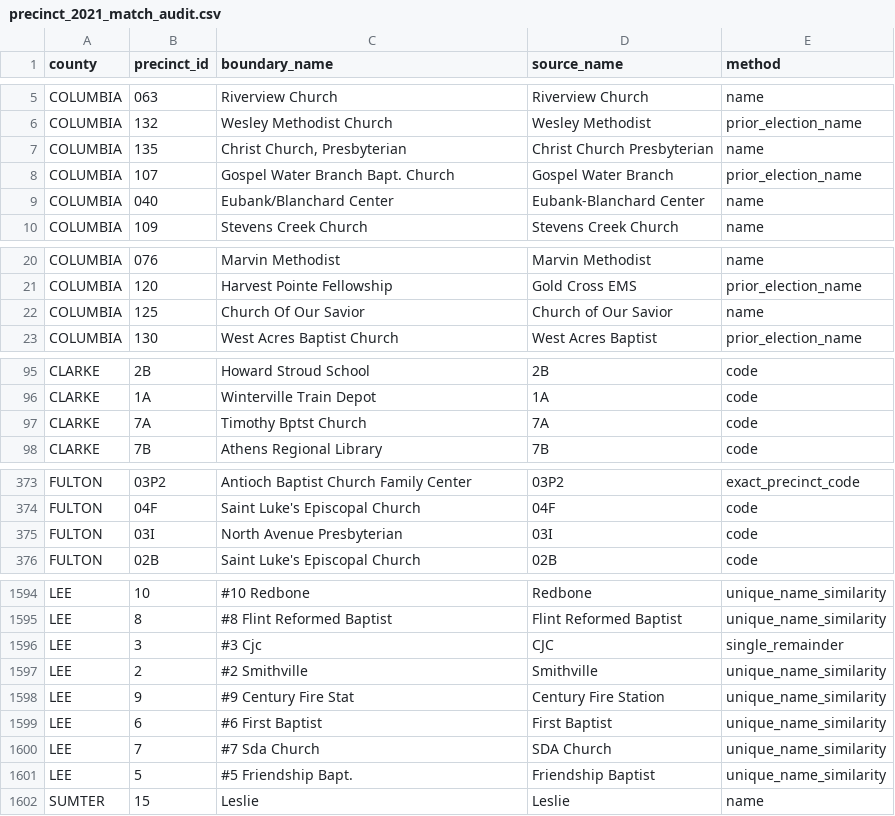
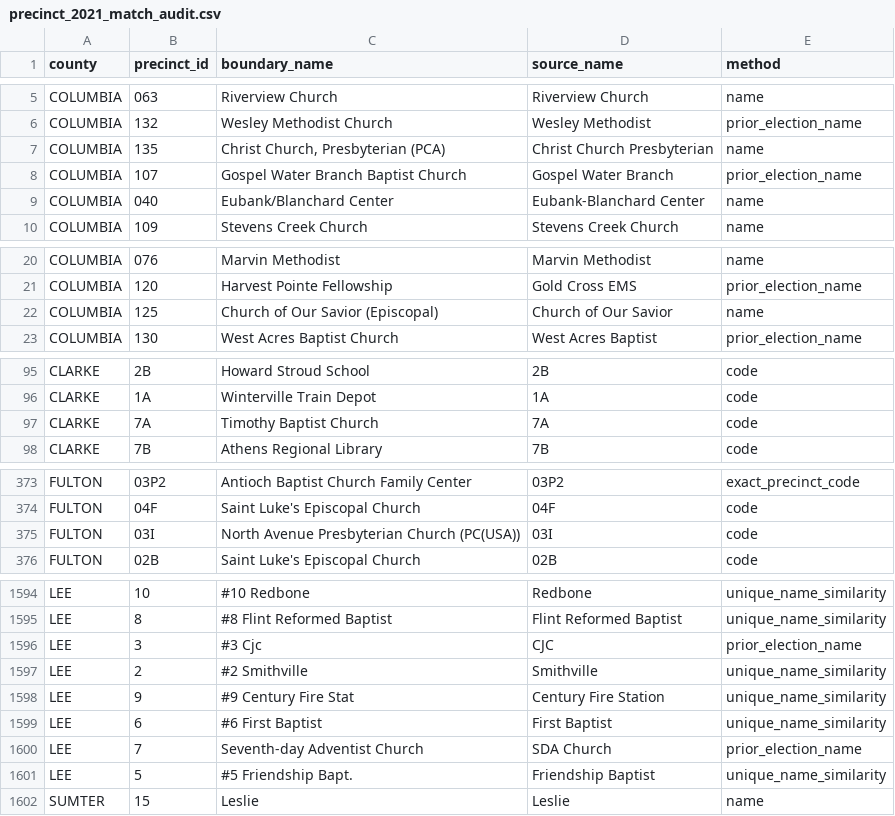
Before and after one commit to Tenjin25/GAPrecinctMap, a CSV file: Data/precinct_2021_match_audit.csv, drawn as a sheet; only a part is shown, gaps mark what is left out; the diff covers the shown part only.

```diff
--- a/Data/precinct_2021_match_audit.csv
+++ b/Data/precinct_2021_match_audit.csv
@@ -6,4 +6,4 @@ COLUMBIA,063,Riverview Church,Riverview Church,name
 COLUMBIA,132,Wesley Methodist Church,Wesley Methodist,prior_election_name
-COLUMBIA,135,"Christ Church, Presbyterian",Christ Church Presbyterian,name
-COLUMBIA,107,Gospel Water Branch Bapt. Church,Gospel Water Branch,prior_election_name
+COLUMBIA,135,"Christ Church, Presbyterian (PCA)",Christ Church Presbyterian,name
+COLUMBIA,107,Gospel Water Branch Baptist Church,Gospel Water Branch,prior_election_name
 COLUMBIA,040,Eubank/Blanchard Center,Eubank-Blanchard Center,name
@@ -21,3 +21,3 @@ COLUMBIA,076,Marvin Methodist,Marvin Methodist,name
 COLUMBIA,120,Harvest Pointe Fellowship,Gold Cross EMS,prior_election_name
-COLUMBIA,125,Church Of Our Savior,Church of Our Savior,name
+COLUMBIA,125,Church of Our Savior (Episcopal),Church of Our Savior,name
 COLUMBIA,130,West Acres Baptist Church,West Acres Baptist,prior_election_name
@@ -96,3 +96,3 @@ CLARKE,2B,Howard Stroud School,2B,code
 CLARKE,1A,Winterville Train Depot,1A,code
-CLARKE,7A,Timothy Bptst Church,7A,code
+CLARKE,7A,Timothy Baptist Church,7A,code
 CLARKE,7B,Athens Regional Library,7B,code
@@ -374,3 +374,3 @@ FULTON,03P2,Antioch Baptist Church Family Center,03P2,exact_precinct_code
 FULTON,04F,Saint Luke's Episcopal Church,04F,code
-FULTON,03I,North Avenue Presbyterian,03I,code
+FULTON,03I,North Avenue Presbyterian Church (PC(USA)),03I,code
 FULTON,02B,Saint Luke's Episcopal Church,02B,code
@@ -1595,3 +1595,3 @@ LEE,10,#10 Redbone,Redbone,unique_name_similarity
 LEE,8,#8 Flint Reformed Baptist,Flint Reformed Baptist,unique_name_similarity
-LEE,3,#3 Cjc,CJC,single_remainder
+LEE,3,#3 Cjc,CJC,prior_election_name
 LEE,2,#2 Smithville,Smithville,unique_name_similarity
@@ -1599,3 +1599,3 @@ LEE,9,#9 Century Fire Stat,Century Fire Station,unique_name_similarity
 LEE,6,#6 First Baptist,First Baptist,unique_name_similarity
-LEE,7,#7 Sda Church,SDA Church,unique_name_similarity
+LEE,7,Seventh-day Adventist Church,SDA Church,prior_election_name
 LEE,5,#5 Friendship Bapt.,Friendship Baptist,unique_name_similarity
```
Also changed, not shown: 18 edited cells elsewhere in this file, Data/precinct_friendly_overrides.csv, 17 other files.
